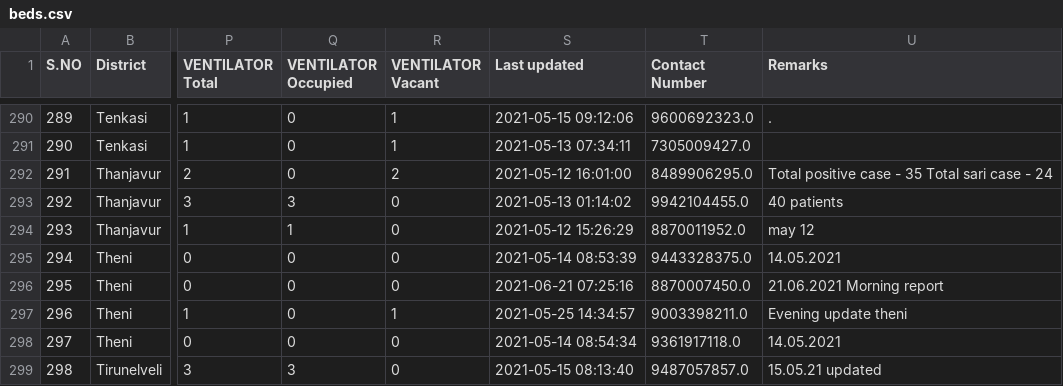
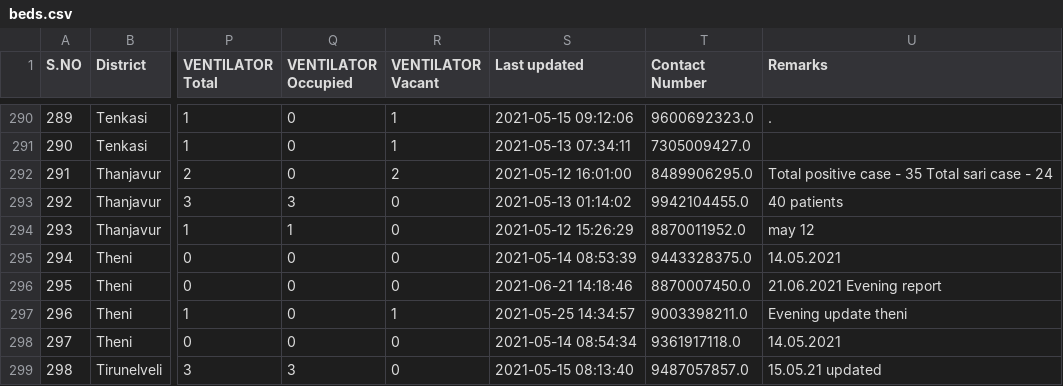
Before and after one commit to mskian/tamil-nadu-covid-beds-api, a CSV file: data/beds.csv, drawn as a sheet; only a part is shown, gaps mark what is left out; the diff names each change by its address in the sheet, - before the commit and + after, or states it on an @@ line.

```diff
--- a/data/beds.csv
+++ b/data/beds.csv
-S296 (Last updated): 2021-06-21 07:25:16
+S296 (Last updated): 2021-06-21 14:18:46
-U296 (Remarks): 21.06.2021 Morning report
+U296 (Remarks): 21.06.2021 Evening report
```
Also changed, not shown: 1 other file.
